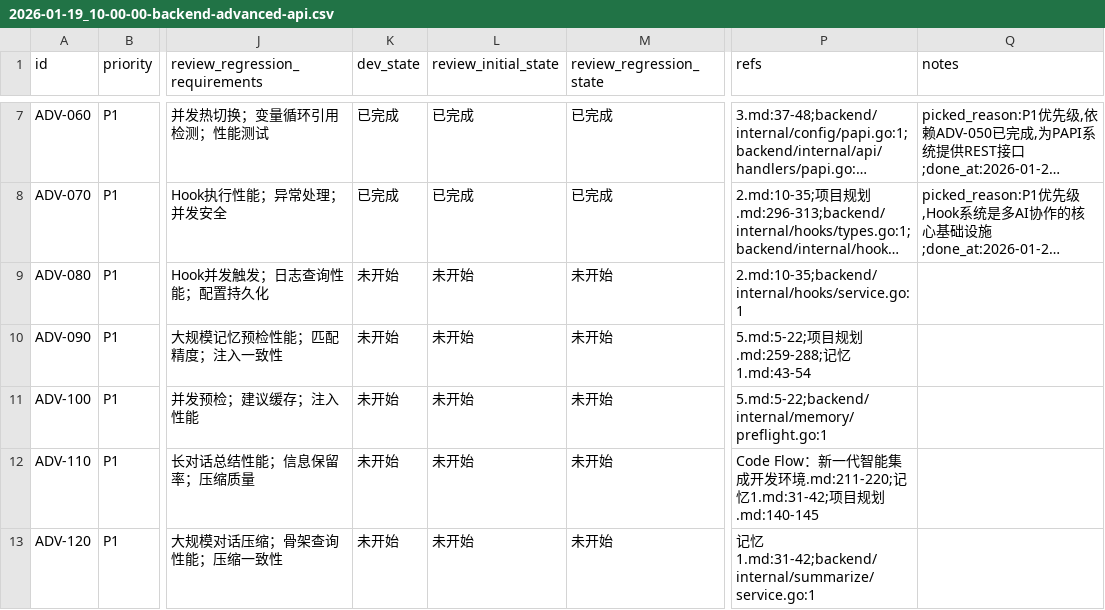
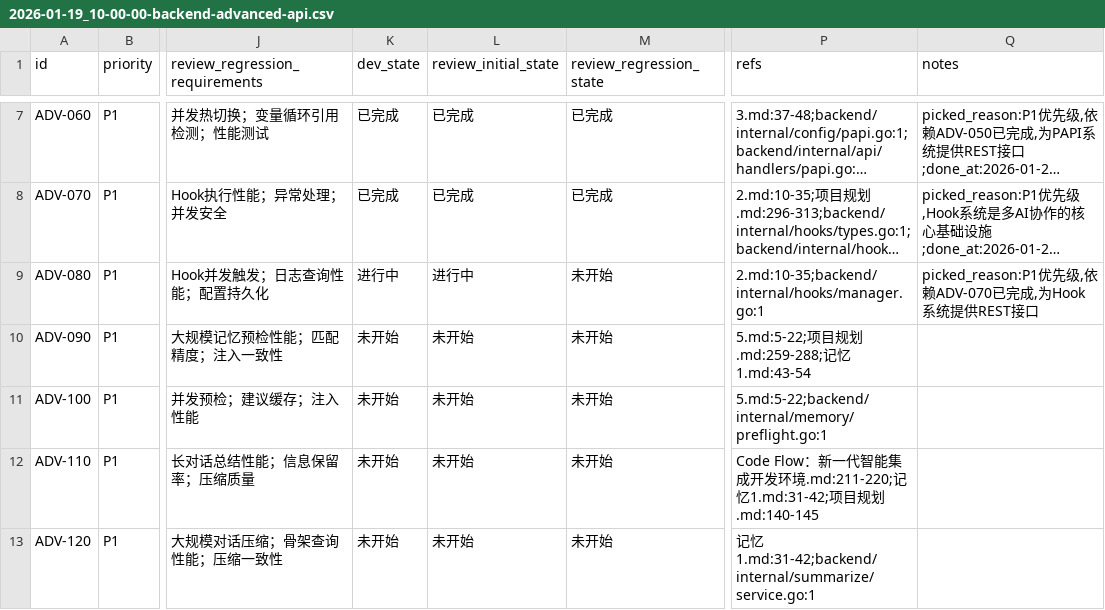
Before and after one commit to XingLingQAQ/Codeflow, a CSV file: issues/2026-01-19_10-00-00-backend-advanced-api.csv, drawn as a sheet; only a part is shown, gaps mark what is left out; long unchanged cells end in …; the diff names each change by its address in the sheet, - before the commit and + after, or states it on an @@ line.

```diff
--- a/issues/2026-01-19_10-00-00-backend-advanced-api.csv
+++ b/issues/2026-01-19_10-00-00-backend-advanced-api.csv
-K9 (dev_state): 未开始
+K9 (dev_state): 进行中
-L9 (review_initial_state): 未开始
+L9 (review_initial_state): 进行中
-P9 (refs): 2.md:10-35;backend/internal/hooks/service.go:1
+P9 (refs): 2.md:10-35;backend/internal/hooks/manager.go:1
-Q9 (notes): (empty)
+Q9 (notes): picked_reason:P1优先级,依赖ADV-070已完成,为Hook系统提供REST接口
```
Also changed, not shown: 2 other files.
